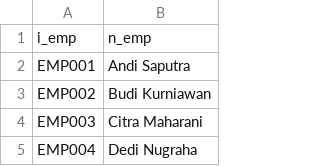
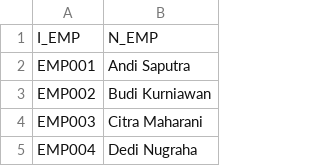
Before and after one commit to Dirgantara-KP/finance-di, a CSV file: database/seeders/data/tprrmempii.csv, drawn as a sheet; only a part is shown; removed rows and columns are numbered as before the commit, all else as after; the diff names each change by its address in the sheet, - before the commit and + after, or states it on an @@ line.

```diff
--- a/database/seeders/data/tprrmempii.csv
+++ b/database/seeders/data/tprrmempii.csv
-row 1: i_emp | n_emp
+row 1: I_EMP | N_EMP
```
Also changed, not shown: database/seeders/data/trorg.csv, database/seeders/data/vempsalpayemp.csv, 26 other files.
